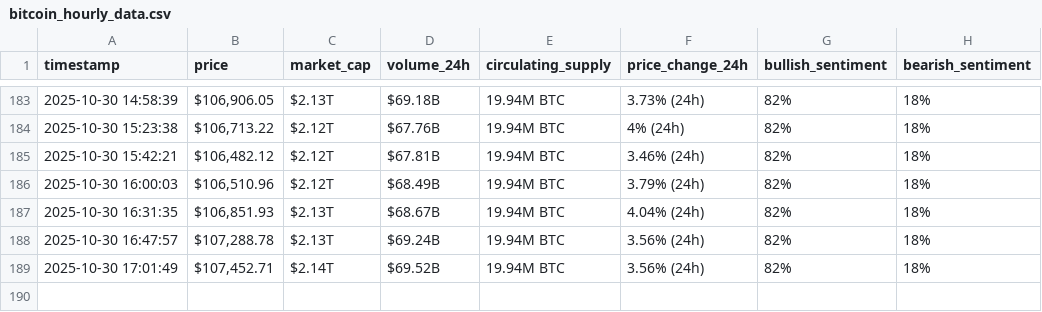
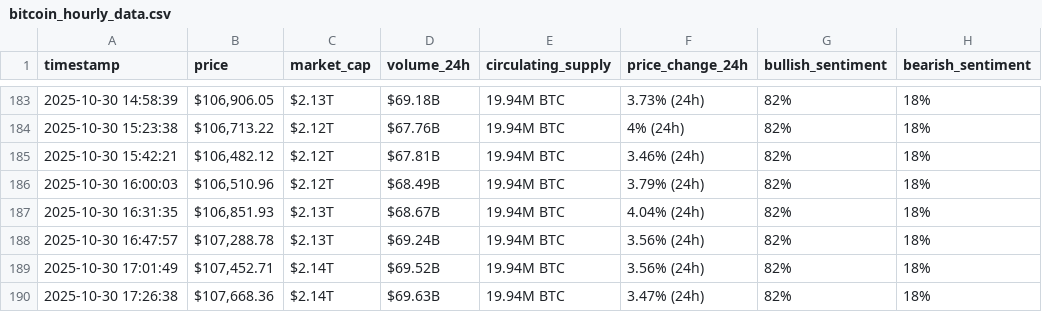
Before and after one commit to ghadiabk/webscraping-automation, a CSV file: bitcoin_hourly_data.csv, drawn as a sheet; only a part is shown, gaps mark what is left out.

```diff
--- a/bitcoin_hourly_data.csv
+++ b/bitcoin_hourly_data.csv
@@ -189 +189,2 @@ timestamp,price,market_cap,volume_24h,circulating_supply,price_change_24h,bullis
 2025-10-30 17:01:49,"$107,452.71",$2.14T,$69.52B,19.94M BTC,3.56% (24h),82%,18%
+2025-10-30 17:26:38,"$107,668.36",$2.14T,$69.63B,19.94M BTC,3.47% (24h),82%,18%
```
